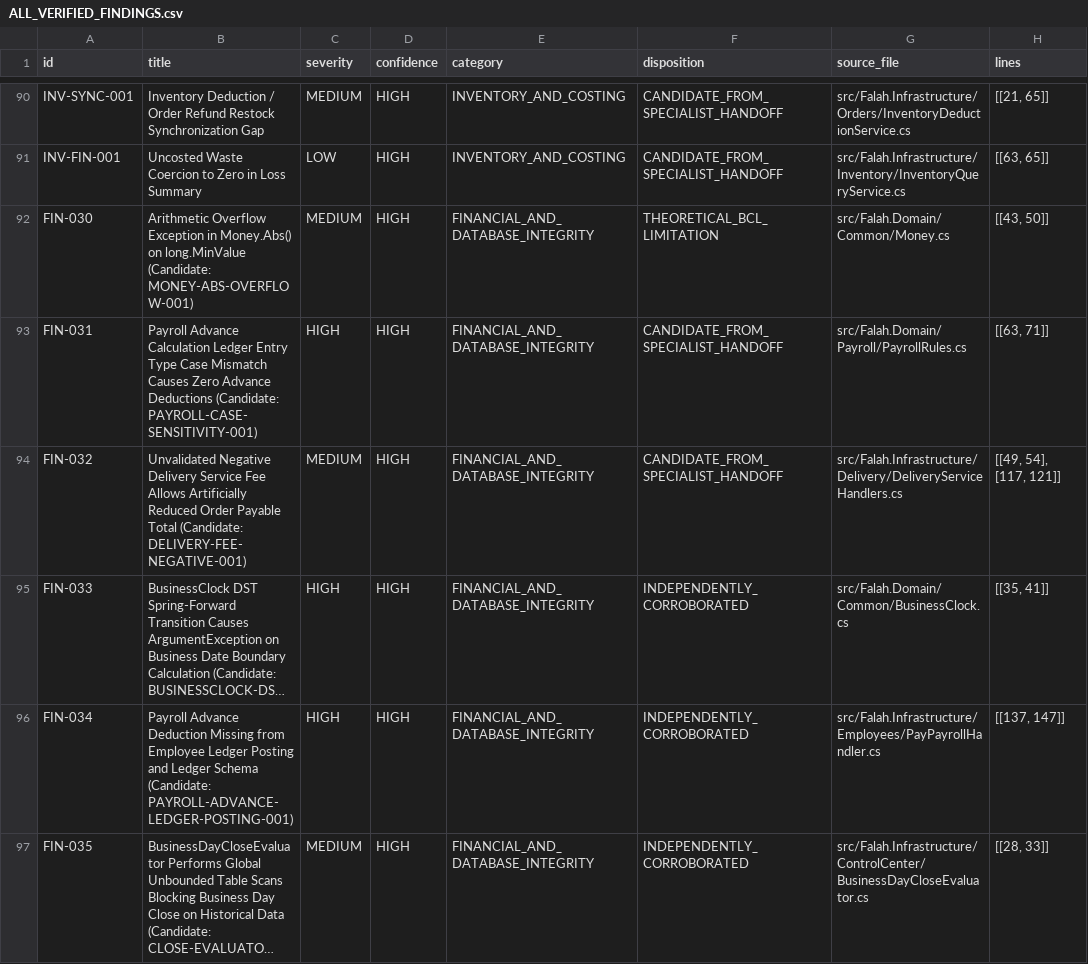
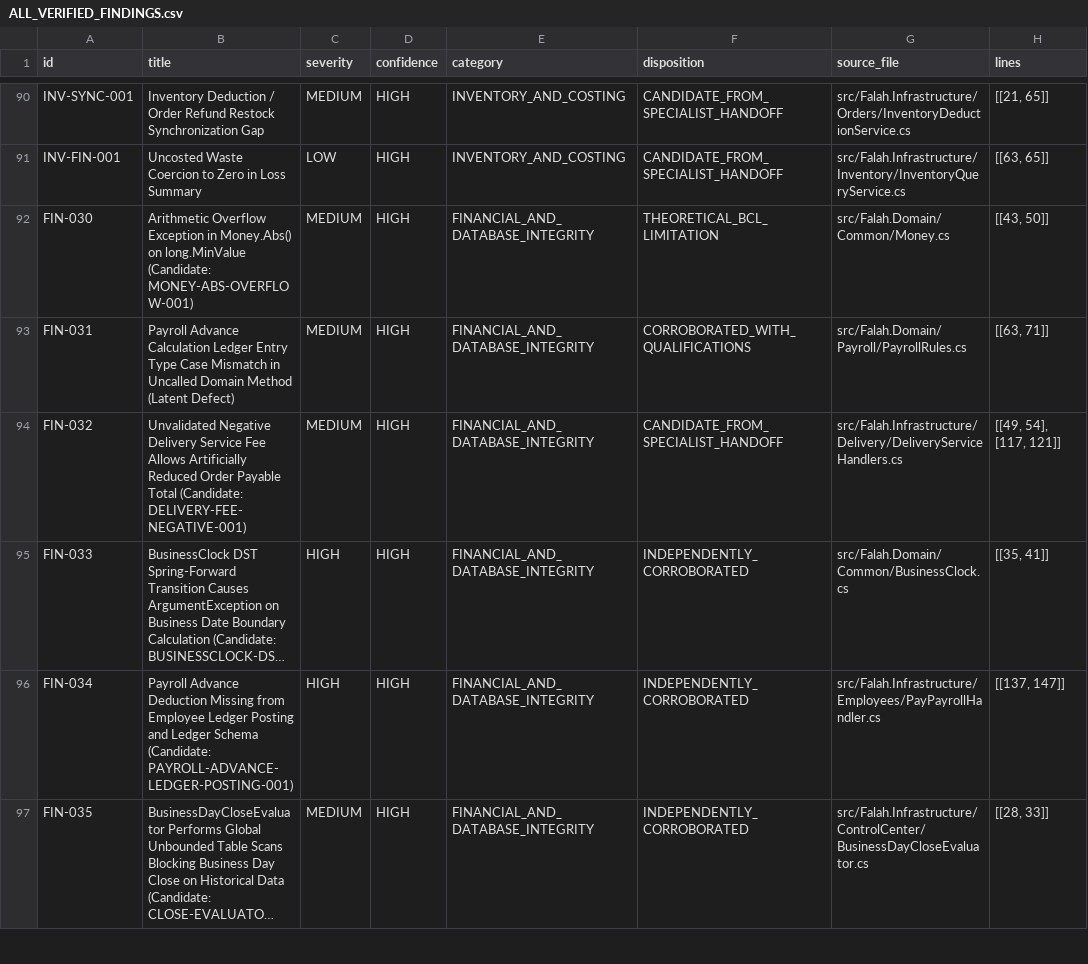
Before and after one commit to Fale7-Res/Fale7-Pos, a CSV file: GitHub Copilot Work/Final-Handoff/ALL_VERIFIED_FINDINGS.csv, drawn as a sheet; only a part is shown, gaps mark what is left out; long unchanged cells end in …; the diff names each change by its address in the sheet, - before the commit and + after, or states it on an @@ line.

```diff
--- a/GitHub Copilot Work/Final-Handoff/ALL_VERIFIED_FINDINGS.csv
+++ b/GitHub Copilot Work/Final-Handoff/ALL_VERIFIED_FINDINGS.csv
-B93 (title): …Case Mismatch Causes Zero Advance Deductions (Candidate: PAYROLL-CASE-SENSITIVITY-001)
+B93 (title): …Case Mismatch in Uncalled Domain Method (Latent Defect)
-C93 (severity): HIGH
+C93 (severity): MEDIUM
-F93 (disposition): CANDIDATE_FROM_SPECIALIST_HANDOFF
+F93 (disposition): CORROBORATED_WITH_QUALIFICATIONS
```
Also changed, not shown: GitHub Copilot Work/Final-Handoff/FIX_IMPLEMENTATION_SPECIFICATIONS.csv, 11 other files.
